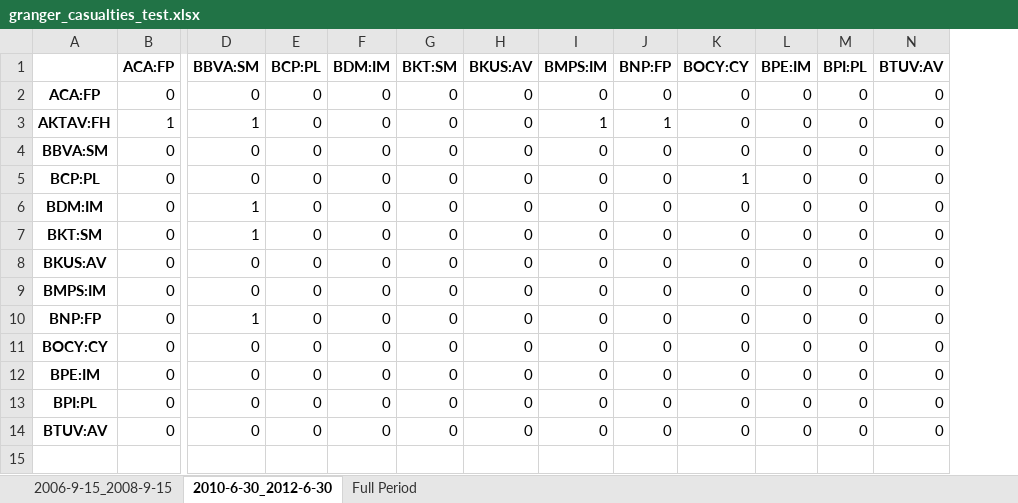
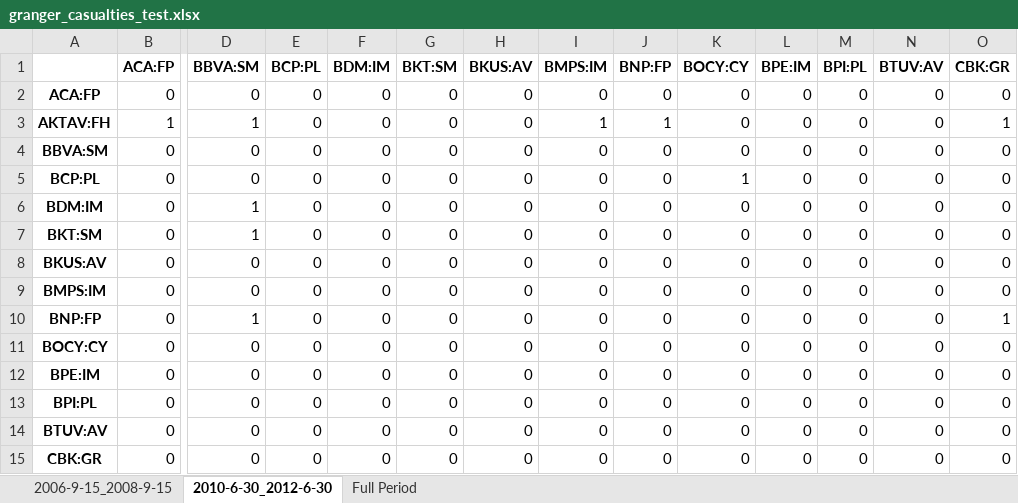
Before and after one commit to LeoCo/systemic_risk_measures, an Excel workbook: Output/granger_casualties_test.xlsx, sheet 2010-6-30_2012-6-30, drawn as a sheet; only a part is shown, gaps mark what is left out; values as stored, in another font and other column widths than the file's, no borders; rows hold the shown columns only; the diff names each change by its address in the sheet, - before the commit and + after, or states it on an @@ line.

```diff
--- a/Output/granger_casualties_test.xlsx (sheet 2010-6-30_2012-6-30)
+++ b/Output/granger_casualties_test.xlsx (sheet 2010-6-30_2012-6-30)
+column O (CBK:GR), rows 2-14: 0 | 1 | 0 | 0 | 0 | 0 | 0 | 0 | 1 | 0 | 0 | 0 | 0
+row 15: CBK:GR | 0 | 0 | 0 | 0 | 0 | 0 | 0 | 0 | 0 | 0 | 0 | 0 | 0
```
Also changed, not shown: sheet 2006-9-15_2008-9-15, sheet Full Period, 3 other files.
